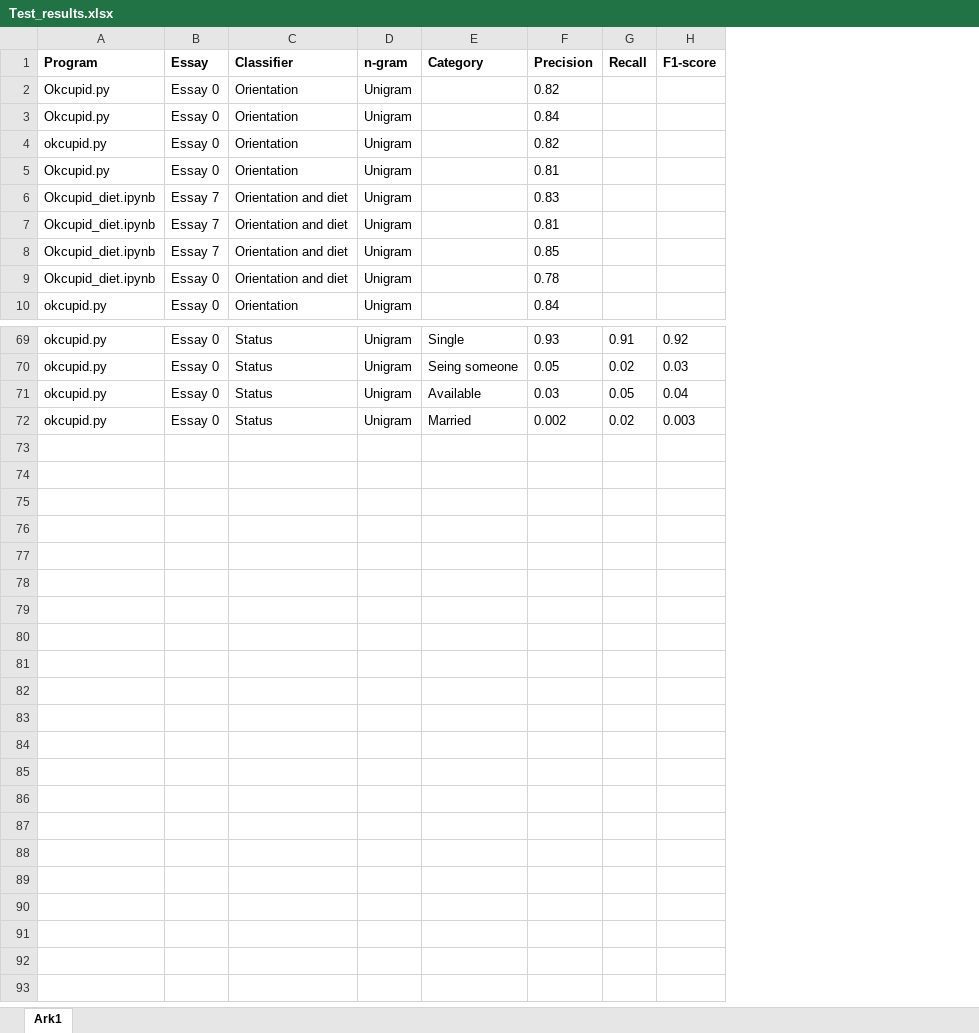
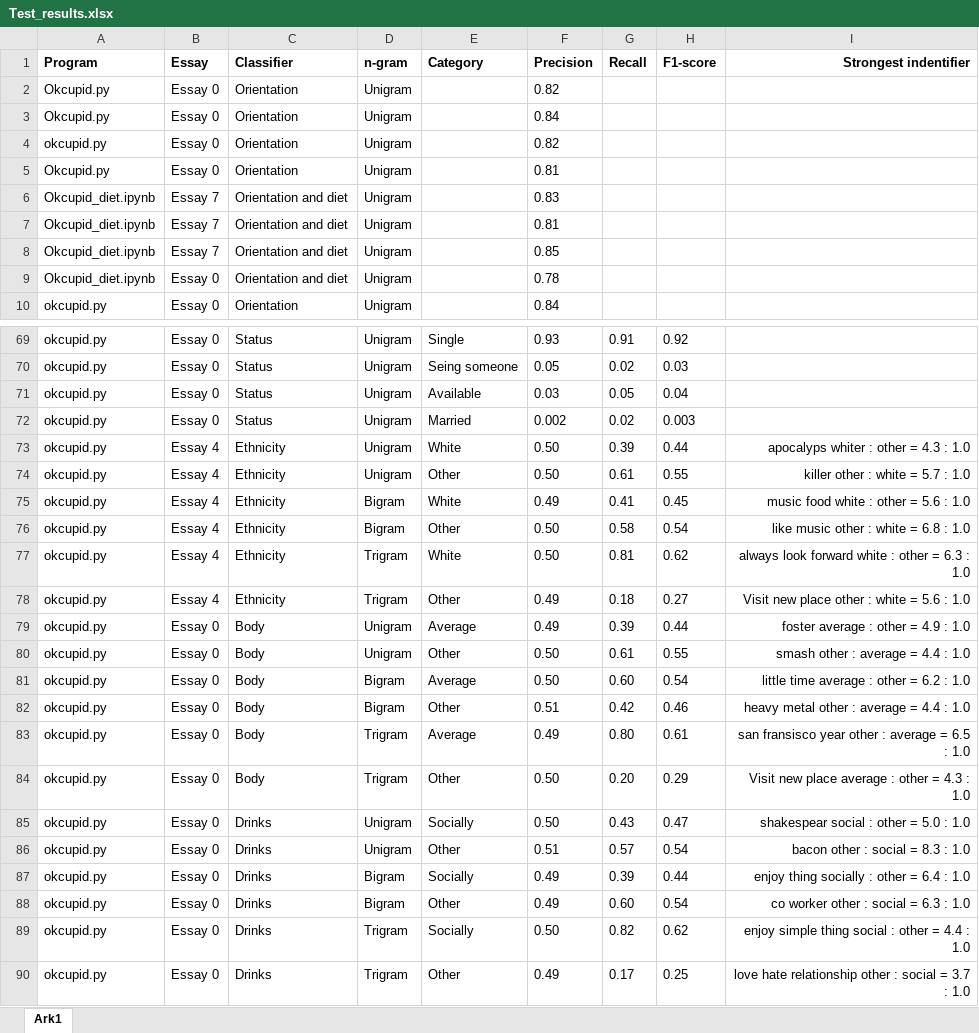
Before and after one commit to Ispanicus/OKCupid, an Excel workbook: Test_results.xlsx, sheet Ark1, drawn as a sheet; only a part is shown, gaps mark what is left out; values as stored, in another font and other column widths than the file's, no borders; the diff names each change by its address in the sheet, - before the commit and + after, or states it on an @@ line.

```diff
--- a/Test_results.xlsx (sheet Ark1)
+++ b/Test_results.xlsx (sheet Ark1)
+column I (Strongest indentifier), empty
+row 73: okcupid.py | Essay 4 | Ethnicity | Unigram | White | 0.50 | 0.39 | 0.44 | apocalyps whiter : other = 4.3 : 1.0
+row 74: okcupid.py | Essay 4 | Ethnicity | Unigram | Other | 0.50 | 0.61 | 0.55 | killer other : white = 5.7 : 1.0
+row 75: okcupid.py | Essay 4 | Ethnicity | Bigram | White | 0.49 | 0.41 | 0.45 | music food white : other = 5.6 : 1.0
+row 76: okcupid.py | Essay 4 | Ethnicity | Bigram | Other | 0.50 | 0.58 | 0.54 | like music other : white = 6.8 : 1.0
+row 77: okcupid.py | Essay 4 | Ethnicity | Trigram | White | 0.50 | 0.81 | 0.62 | always look forward white : other = 6.3 : 1.0
+row 78: okcupid.py | Essay 4 | Ethnicity | Trigram | Other | 0.49 | 0.18 | 0.27 | Visit new place other : white = 5.6 : 1.0
+row 79: okcupid.py | Essay 0 | Body | Unigram | Average | 0.49 | 0.39 | 0.44 | foster average : other = 4.9 : 1.0
+row 80: okcupid.py | Essay 0 | Body | Unigram | Other | 0.50 | 0.61 | 0.55 | smash other : average = 4.4 : 1.0
+row 81: okcupid.py | Essay 0 | Body | Bigram | Average | 0.50 | 0.60 | 0.54 | little time average : other = 6.2 : 1.0
+row 82: okcupid.py | Essay 0 | Body | Bigram | Other | 0.51 | 0.42 | 0.46 | heavy metal other : average = 4.4 : 1.0
+row 83: okcupid.py | Essay 0 | Body | Trigram | Average | 0.49 | 0.80 | 0.61 | san fransisco year other : average = 6.5 : 1.0
+row 84: okcupid.py | Essay 0 | Body | Trigram | Other | 0.50 | 0.20 | 0.29 | Visit new place average : other = 4.3 : 1.0
+row 85: okcupid.py | Essay 0 | Drinks | Unigram | Socially | 0.50 | 0.43 | 0.47 | shakespear social : other = 5.0 : 1.0
+row 86: okcupid.py | Essay 0 | Drinks | Unigram | Other | 0.51 | 0.57 | 0.54 | bacon other : social = 8.3 : 1.0
+row 87: okcupid.py | Essay 0 | Drinks | Bigram | Socially | 0.49 | 0.39 | 0.44 | enjoy thing socially : other = 6.4 : 1.0
+row 88: okcupid.py | Essay 0 | Drinks | Bigram | Other | 0.49 | 0.60 | 0.54 | co worker other : social = 6.3 : 1.0
+row 89: okcupid.py | Essay 0 | Drinks | Trigram | Socially | 0.50 | 0.82 | 0.62 | enjoy simple thing social : other = 4.4 : 1.0
+row 90: okcupid.py | Essay 0 | Drinks | Trigram | Other | 0.49 | 0.17 | 0.25 | love hate relationship other : social = 3.7 : 1.0
```
Also changed, not shown: 4 other files.
